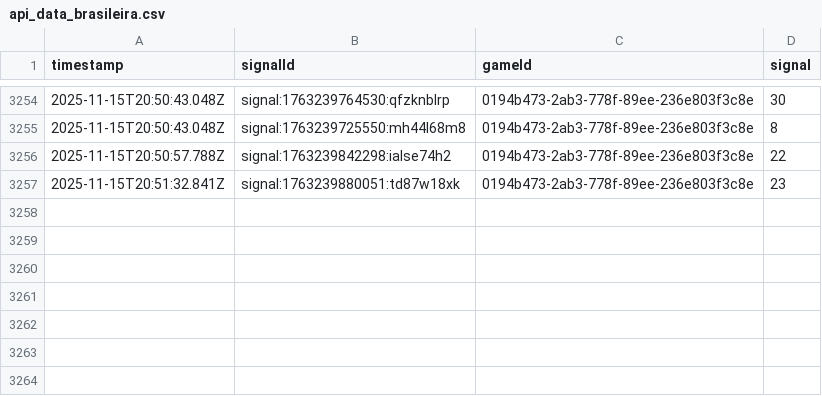
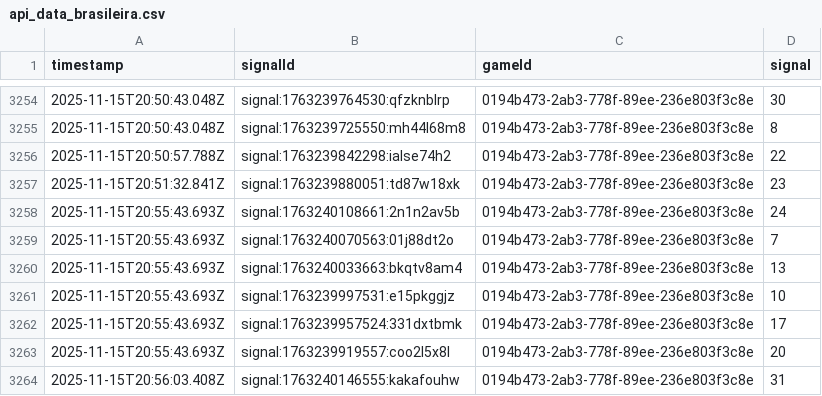
Before and after one commit to programadorFB/roleta3, a CSV file: api_data_brasileira.csv, drawn as a sheet; only a part is shown, gaps mark what is left out; the diff names each change by its address in the sheet, - before the commit and + after, or states it on an @@ line.

```diff
--- a/api_data_brasileira.csv
+++ b/api_data_brasileira.csv
+row 3258: 2025-11-15T20:55:43.693Z | signal:1763240108661:2n1n2av5b | 0194b473-2ab3-778f-89ee-236e803f3c8e | 24
+row 3259: 2025-11-15T20:55:43.693Z | signal:1763240070563:01j88dt2o | 0194b473-2ab3-778f-89ee-236e803f3c8e | 7
+row 3260: 2025-11-15T20:55:43.693Z | signal:1763240033663:bkqtv8am4 | 0194b473-2ab3-778f-89ee-236e803f3c8e | 13
+row 3261: 2025-11-15T20:55:43.693Z | signal:1763239997531:e15pkggjz | 0194b473-2ab3-778f-89ee-236e803f3c8e | 10
+row 3262: 2025-11-15T20:55:43.693Z | signal:1763239957524:331dxtbmk | 0194b473-2ab3-778f-89ee-236e803f3c8e | 17
+row 3263: 2025-11-15T20:55:43.693Z | signal:1763239919557:coo2l5x8l | 0194b473-2ab3-778f-89ee-236e803f3c8e | 20
+row 3264: 2025-11-15T20:56:03.408Z | signal:1763240146555:kakafouhw | 0194b473-2ab3-778f-89ee-236e803f3c8e | 31
```
Also changed, not shown: api_data_immersive.csv, api_data_speed.csv, 3 other files.
